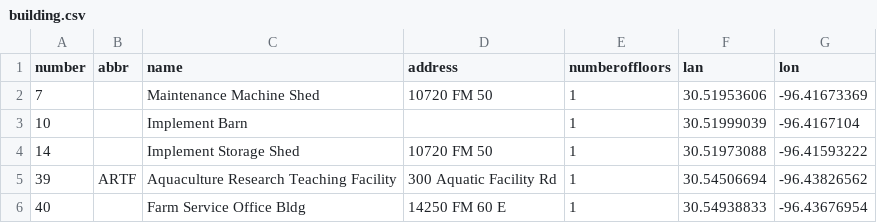
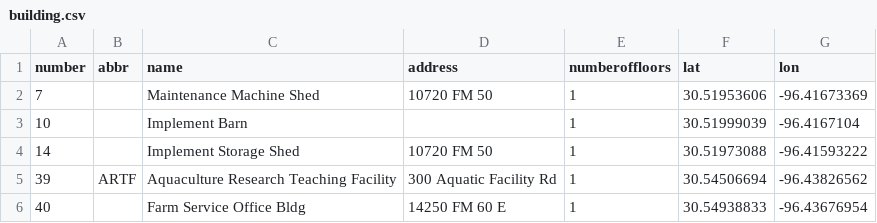
Before and after one commit to csbpku/csce606, a CSV file: Data/building.csv, drawn as a sheet; only a part is shown.

Commit message:
Fixed typo

```diff
--- a/Data/building.csv
+++ b/Data/building.csv
@@ -1,2 +1,2 @@
-number,abbr,name,address,numberoffloors,lan,lon
+number,abbr,name,address,numberoffloors,lat,lon
 7,,Maintenance Machine Shed,10720 FM 50,1,30.51953606,-96.41673369
```
